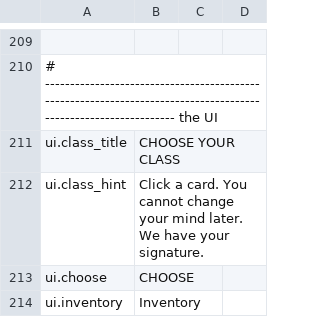
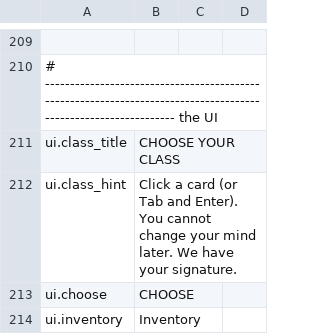
Before and after one commit to Xaven89/dungeon-crawler, a CSV file: projects/dungeon_crawler/strings/en.csv, drawn as a sheet; only a part is shown, gaps mark what is left out; the diff names each change by its address in the sheet, - before the commit and + after, or states it on an @@ line.

```diff
--- a/projects/dungeon_crawler/strings/en.csv
+++ b/projects/dungeon_crawler/strings/en.csv
-B212: Click a card. You cannot…
+B212: Click a card (or Tab and Enter). You cannot…
```
Also changed, not shown: 5 other files.
